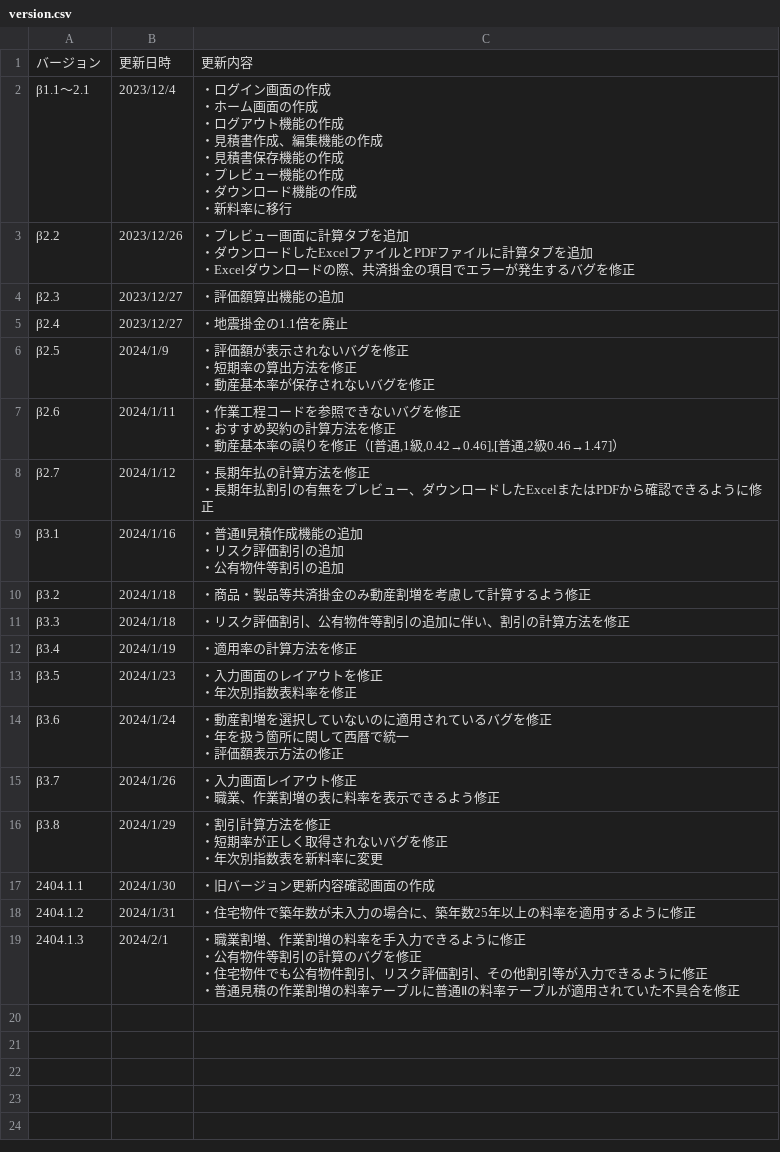
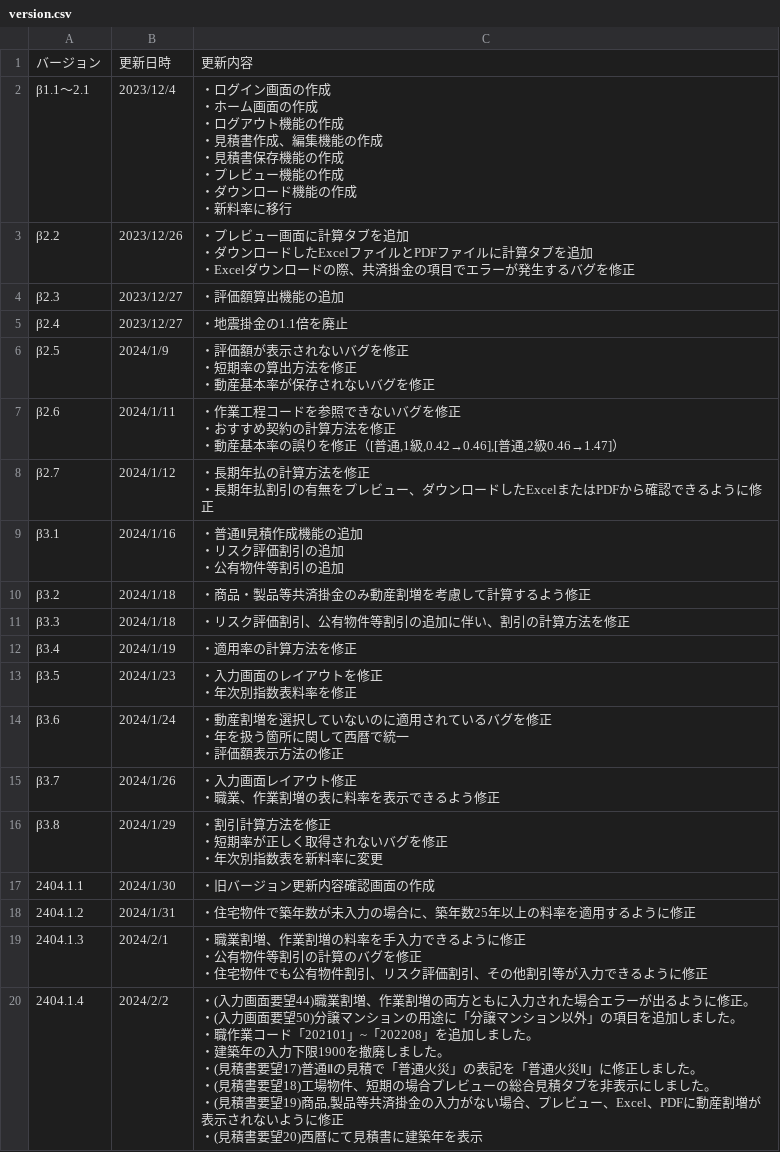
Before and after one commit to yokoyama-eruful/mitumo, a CSV file: storage/app/version/version.csv, drawn as a sheet.

```diff
--- a/storage/app/version/version.csv
+++ b/storage/app/version/version.csv
@@ -40,5 +40,12 @@
 2404.1.2,2024/1/31,・住宅物件で築年数が未入力の場合に、築年数25年以上の料率を適用するように修正
-2404.1.3,2024/2/1,"・職業割増、作業割増の料率を手入力できるように修正
-・公有物件等割引の計算のバグを修正
-・住宅物件でも公有物件割引、リスク評価割引、その他割引等が入力できるように修正
-・普通見積の作業割増の料率テーブルに普通Ⅱの料率テーブルが適用されていた不具合を修正"
+2404.1.3,2024/2/1,"・職業割増、作業割増の料率を手入力できるように修正
+・公有物件等割引の計算のバグを修正
+・住宅物件でも公有物件割引、リスク評価割引、その他割引等が入力できるように修正"
+2404.1.4,2024/2/2,"・(入力画面要望44)職業割増、作業割増の両方ともに入力された場合エラーが出るように修正。
+・(入力画面要望50)分譲マンションの用途に「分譲マンション以外」の項目を追加しました。
+・職作業コード「202101」~「202208」を追加しました。
+・建築年の入力下限1900を撤廃しました。
+・(見積書要望17)普通Ⅱの見積で「普通火災」の表記を「普通火災Ⅱ」に修正しました。
+・(見積書要望18)工場物件、短期の場合プレビューの総合見積タブを非表示にしました。
+・(見積書要望19)商品,製品等共済掛金の入力がない場合、プレビュー、Excel、PDFに動産割増が表示されないように修正
+・(見積書要望20)西暦にて見積書に建築年を表示"
```
Also changed, not shown: storage/app/factoryTable/FactoryTable.csv, 18 other files.
